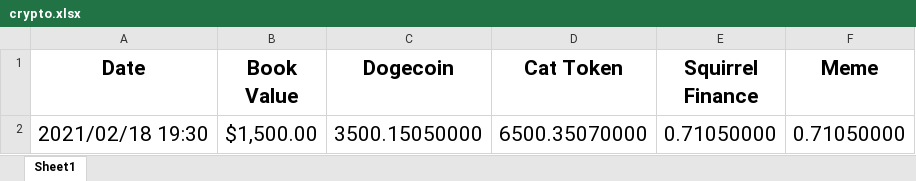
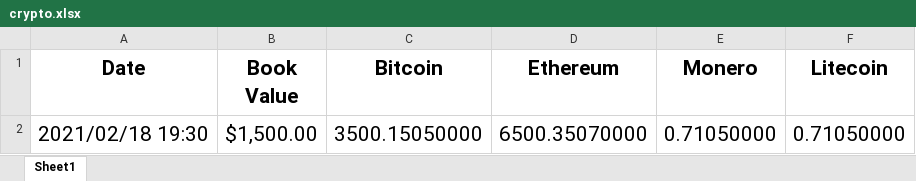
Before and after one commit to gomarcd/coinport, an Excel workbook: crypto.xlsx, sheet Sheet1, drawn as a sheet; values as stored, in another font and other column widths than the file's, no borders; the diff names each change by its address in the sheet, - before the commit and + after, or states it on an @@ line.

```diff
--- a/crypto.xlsx (sheet Sheet1)
+++ b/crypto.xlsx (sheet Sheet1)
-C1: Dogecoin
+C1: Bitcoin
-D1: Cat Token
+D1: Ethereum
-E1: Squirrel Finance
+E1: Monero
-F1: Meme
+F1: Litecoin
```
Also changed, not shown: 1 other file.
